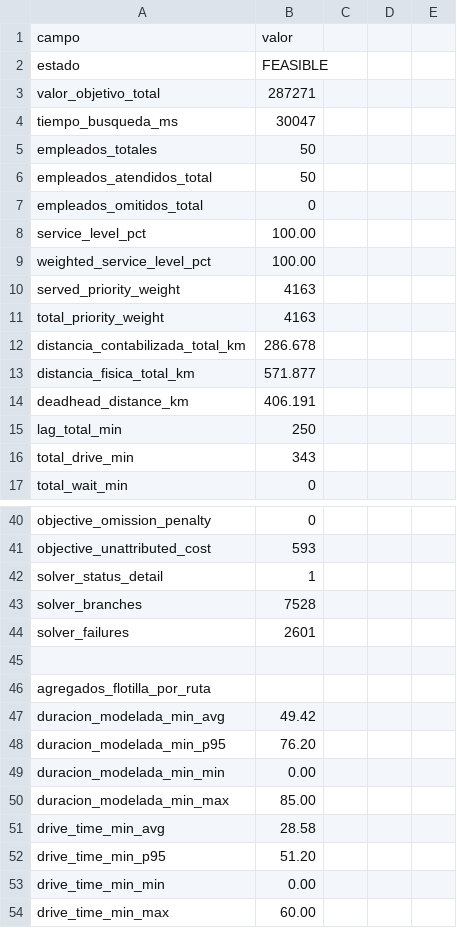
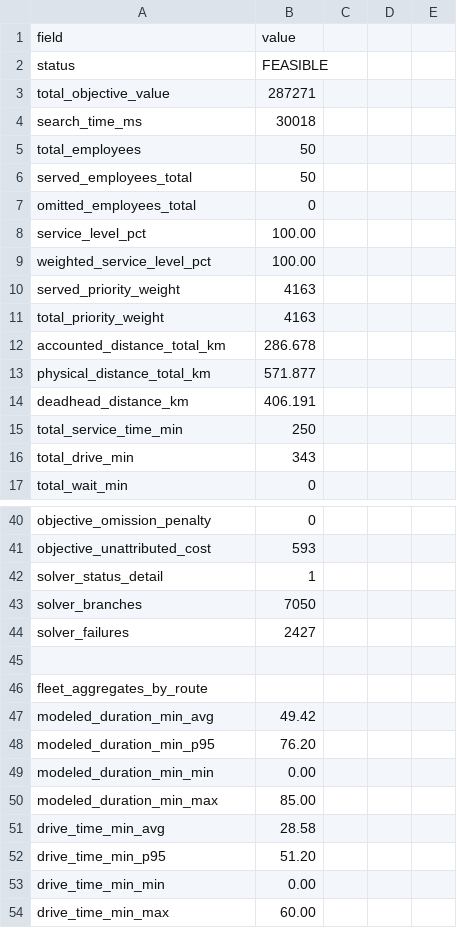
Before and after one commit to bitai-cs/Bitai.VRP.EmployeeMovDemo, a CSV file: scr/output_default/default-solution-summary.csv, drawn as a sheet; only a part is shown, gaps mark what is left out; the diff covers the shown part only.

```diff
--- a/scr/output_default/default-solution-summary.csv
+++ b/scr/output_default/default-solution-summary.csv
@@ -1,8 +1,8 @@
-campo,valor
-estado,FEASIBLE
-valor_objetivo_total,287271
-tiempo_busqueda_ms,30047
-empleados_totales,50
-empleados_atendidos_total,50
-empleados_omitidos_total,0
+field,value
+status,FEASIBLE
+total_objective_value,287271
+search_time_ms,30018
+total_employees,50
+served_employees_total,50
+omitted_employees_total,0
 service_level_pct,100.00
@@ -11,6 +11,6 @@ served_priority_weight,4163
 total_priority_weight,4163
-distancia_contabilizada_total_km,286.678
-distancia_fisica_total_km,571.877
+accounted_distance_total_km,286.678
+physical_distance_total_km,571.877
 deadhead_distance_km,406.191
-lag_total_min,250
+total_service_time_min,250
 total_drive_min,343
@@ -42,10 +42,10 @@ objective_unattributed_cost,593
 solver_status_detail,1
-solver_branches,7528
-solver_failures,2601
+solver_branches,7050
+solver_failures,2427
 
-agregados_flotilla_por_ruta
-duracion_modelada_min_avg,49.42
-duracion_modelada_min_p95,76.20
-duracion_modelada_min_min,0.00
-duracion_modelada_min_max,85.00
+fleet_aggregates_by_route
+modeled_duration_min_avg,49.42
+modeled_duration_min_p95,76.20
+modeled_duration_min_min,0.00
+modeled_duration_min_max,85.00
 drive_time_min_avg,28.58
```
Also changed, not shown: 5 edited cells elsewhere in this file, scr/output_default/default-route-details.csv, 1 other file.
